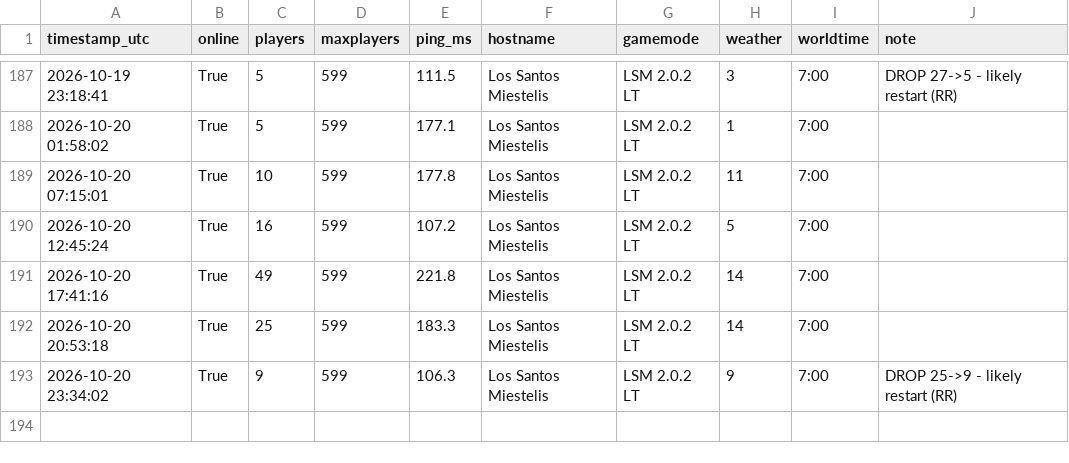
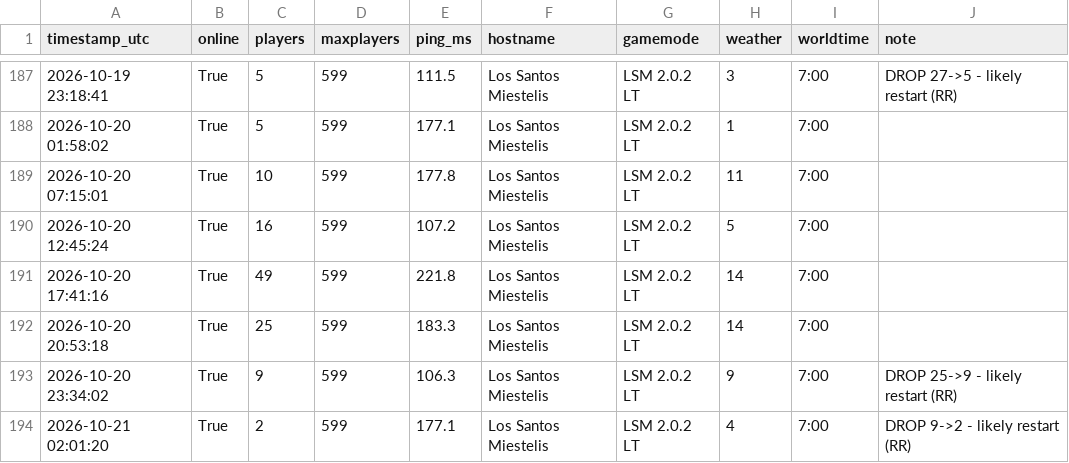
Before and after one commit to Garavitos/samp-monitor, a CSV file: samp_log.csv, drawn as a sheet; only a part is shown, gaps mark what is left out.

```diff
--- a/samp_log.csv
+++ b/samp_log.csv
@@ -193 +193,2 @@ timestamp_utc,online,players,maxplayers,ping_ms,hostname,gamemode,weather,worldt
 2026-10-20 23:34:02,True,9,599,106.3,Los Santos Miestelis,LSM 2.0.2 LT,9,7:00,DROP 25->9 - likely restart (RR)
+2026-10-21 02:01:20,True,2,599,177.1,Los Santos Miestelis,LSM 2.0.2 LT,4,7:00,DROP 9->2 - likely restart (RR)
```
